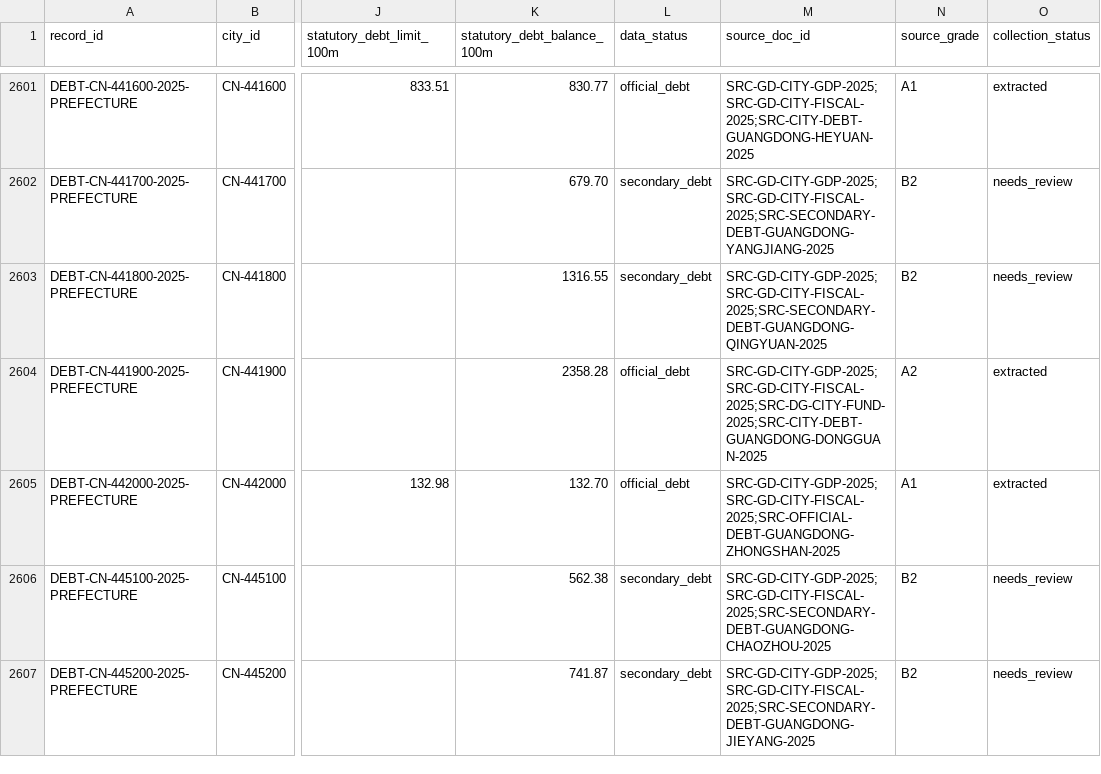
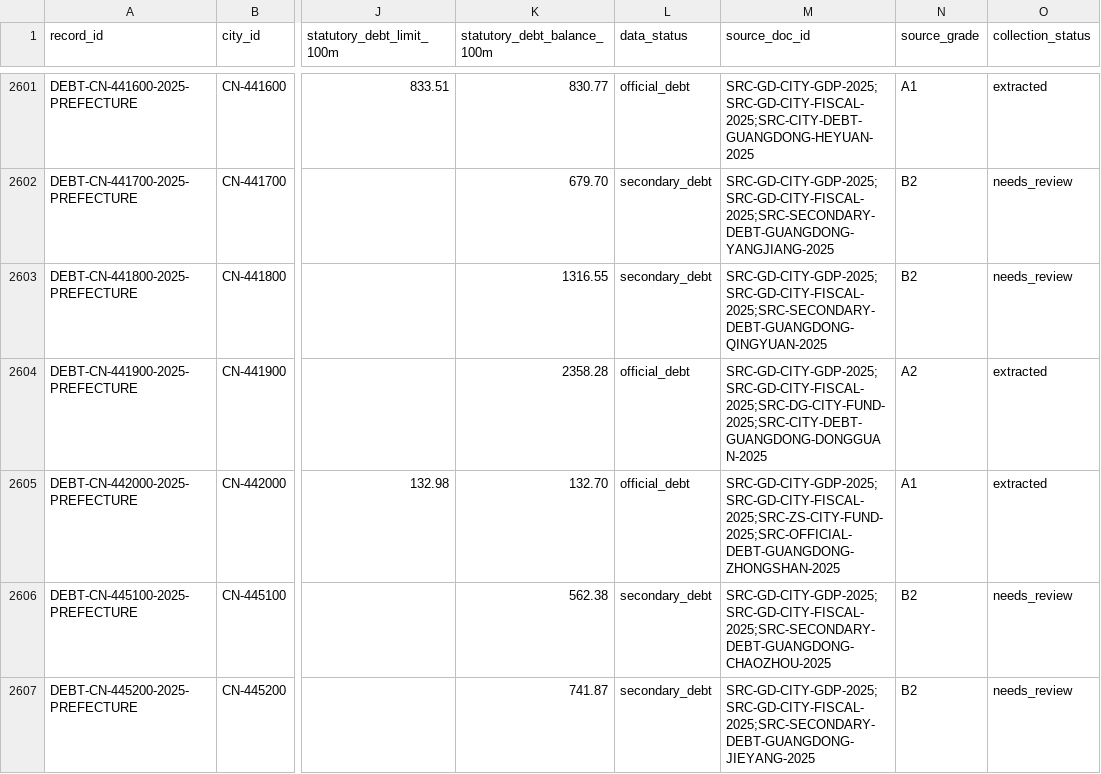
Before and after one commit to chenfei2008c/china-local-debt-atlas, a CSV file: outputs/national_prefecture_panel_2018_2026/city_gov_debt.csv, drawn as a sheet; only a part is shown, gaps mark what is left out; the diff names each change by its address in the sheet, - before the commit and + after, or states it on an @@ line.

```diff
--- a/outputs/national_prefecture_panel_2018_2026/city_gov_debt.csv
+++ b/outputs/national_prefecture_panel_2018_2026/city_gov_debt.csv
-M2605 (source_doc_id): SRC-GD-CITY-GDP-2025;SRC-GD-CITY-FISCAL-2025;SRC-OFFICIAL-DEBT-GUANGDONG-ZHONGSHAN-2025
+M2605 (source_doc_id): SRC-GD-CITY-GDP-2025;SRC-GD-CITY-FISCAL-2025;SRC-ZS-CITY-FUND-2025;SRC-OFFICIAL-DEBT-GUANGDONG-ZHONGSHAN-2025
```
Also changed, not shown: outputs/national_prefecture_panel_2018_2026/missing_data_summary.csv, 12 other files.
